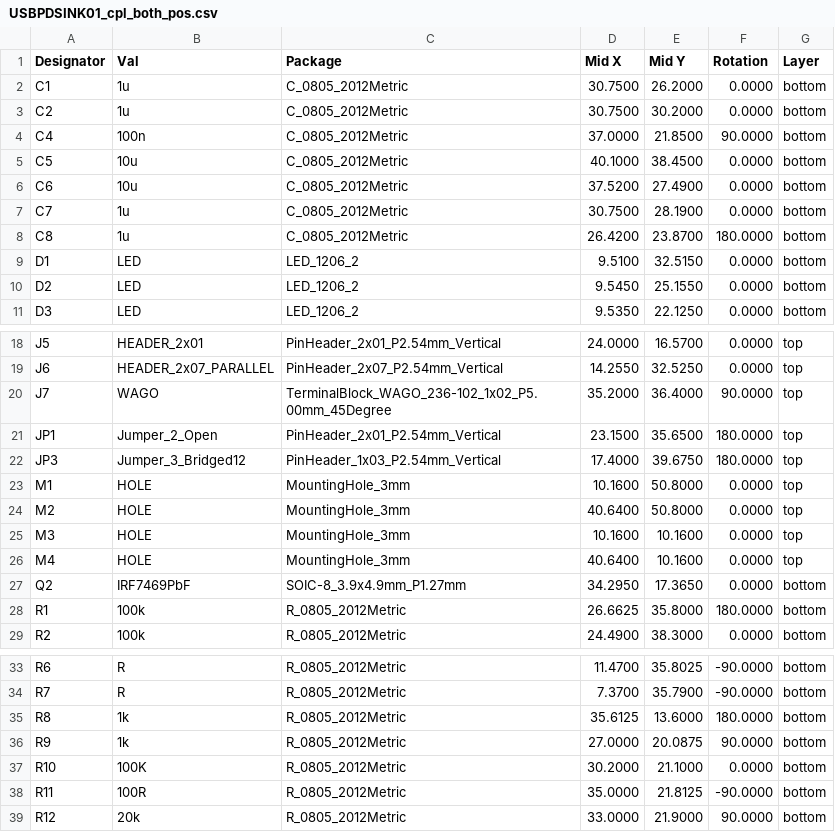
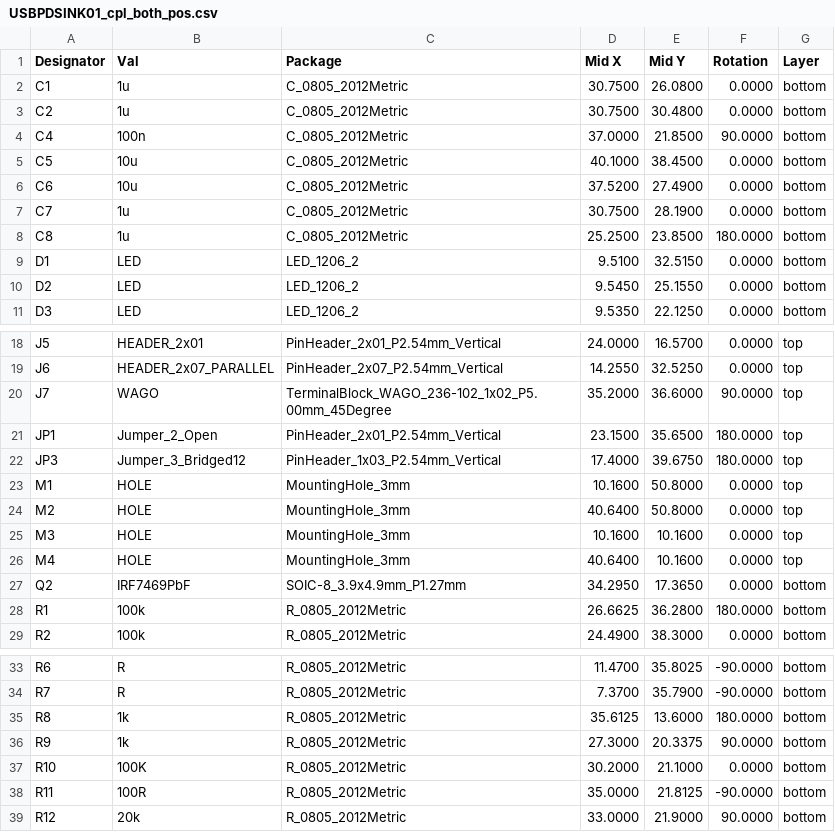
Before and after one commit to mlab-modules/USBPDSINK01, a CSV file: hw/cam_profi/assembly/PnP/USBPDSINK01_cpl_both_pos.csv, drawn as a sheet; only a part is shown, gaps mark what is left out.

```diff
--- a/hw/cam_profi/assembly/PnP/USBPDSINK01_cpl_both_pos.csv
+++ b/hw/cam_profi/assembly/PnP/USBPDSINK01_cpl_both_pos.csv
@@ -1,4 +1,4 @@
 Designator,Val,Package,Mid X,Mid Y,Rotation,Layer
-"C1","1u","C_0805_2012Metric",30.7500,26.2000,0.0000,bottom
-"C2","1u","C_0805_2012Metric",30.7500,30.2000,0.0000,bottom
+"C1","1u","C_0805_2012Metric",30.7500,26.0800,0.0000,bottom
+"C2","1u","C_0805_2012Metric",30.7500,30.4800,0.0000,bottom
 "C4","100n","C_0805_2012Metric",37.0000,21.8500,90.0000,bottom
@@ -7,3 +7,3 @@ Designator,Val,Package,Mid X,Mid Y,Rotation,Layer
 "C7","1u","C_0805_2012Metric",30.7500,28.1900,0.0000,bottom
-"C8","1u","C_0805_2012Metric",26.4200,23.8700,180.0000,bottom
+"C8","1u","C_0805_2012Metric",25.2500,23.8500,180.0000,bottom
 "D1","LED","LED_1206_2",9.5100,32.5150,0.0000,bottom
@@ -19,3 +19,3 @@ Designator,Val,Package,Mid X,Mid Y,Rotation,Layer
 "J6","HEADER_2x07_PARALLEL","PinHeader_2x07_P2.54mm_Vertical",14.2550,32.5250,0.0000,top
-"J7","WAGO","TerminalBlock_WAGO_236-102_1x02_P5.00mm_45Degree",35.2000,36.4000,90.0000,top
+"J7","WAGO","TerminalBlock_WAGO_236-102_1x02_P5.00mm_45Degree",35.2000,36.6000,90.0000,top
 "JP1","Jumper_2_Open","PinHeader_2x01_P2.54mm_Vertical",23.1500,35.6500,180.0000,top
@@ -27,3 +27,3 @@ Designator,Val,Package,Mid X,Mid Y,Rotation,Layer
 "Q2","IRF7469PbF","SOIC-8_3.9x4.9mm_P1.27mm",34.2950,17.3650,0.0000,bottom
-"R1","100k","R_0805_2012Metric",26.6625,35.8000,180.0000,bottom
+"R1","100k","R_0805_2012Metric",26.6625,36.2800,180.0000,bottom
 "R2","100k","R_0805_2012Metric",24.4900,38.3000,0.0000,bottom
@@ -35,3 +35,3 @@ Designator,Val,Package,Mid X,Mid Y,Rotation,Layer
 "R8","1k","R_0805_2012Metric",35.6125,13.6000,180.0000,bottom
-"R9","1k","R_0805_2012Metric",27.0000,20.0875,90.0000,bottom
+"R9","1k","R_0805_2012Metric",27.3000,20.3375,90.0000,bottom
 "R10","100K","R_0805_2012Metric",30.2000,21.1000,0.0000,bottom
```
Also changed, not shown: hw/cam_profi/assembly/gerbers/PnP/USBPDSINK01_cpl_bottom_pos.csv, hw/cam_profi/assembly/gerbers/PnP/USBPDSINK01_cpl_top_pos.csv, 38 other files.
